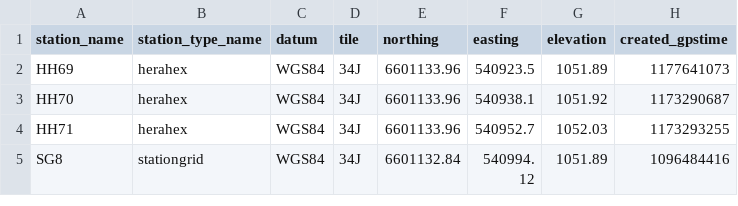
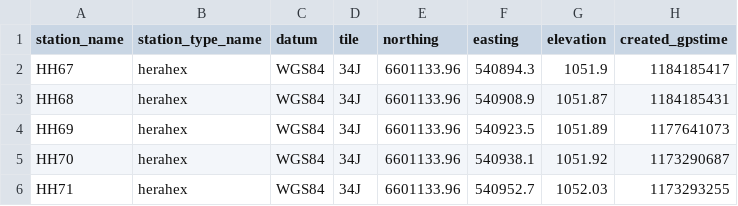
Before and after one commit to HERA-Team/hera_mc, a CSV file: hera_mc/data/initialization_data_geo_location.csv, drawn as a sheet; only a part is shown; the shorter side is filled out with more unchanged rows; the diff names each change by its address in the sheet, - before the commit and + after, or states it on an @@ line.

```diff
--- a/hera_mc/data/initialization_data_geo_location.csv
+++ b/hera_mc/data/initialization_data_geo_location.csv
+row 2: HH67 | herahex | WGS84 | 34J | 6601133.96 | 540894.3 | 1051.9 | 1184185417
+row 3: HH68 | herahex | WGS84 | 34J | 6601133.96 | 540908.9 | 1051.87 | 1184185431
```
Also changed, not shown: hera_mc/data/initialization_data_connections.csv, hera_mc/data/initialization_data_parts_paper.csv, 1 other file.
